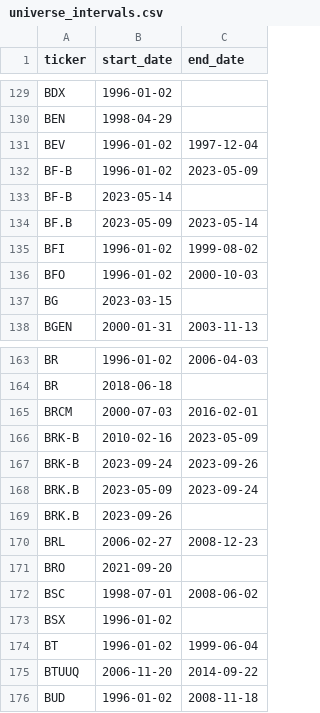
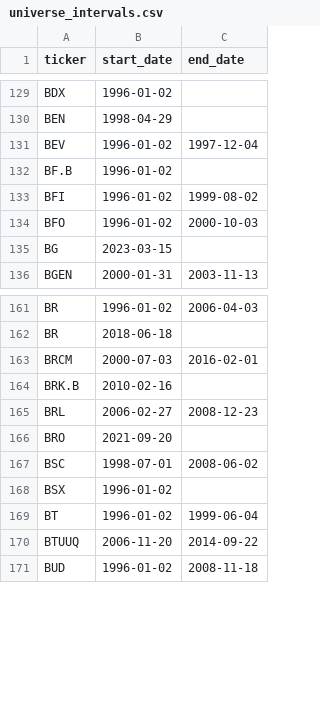
Before and after one commit to LukaStuurman/Trading-strategy, a CSV file: data/real/universe_intervals.csv, drawn as a sheet; only a part is shown, gaps mark what is left out.

```diff
--- a/data/real/universe_intervals.csv
+++ b/data/real/universe_intervals.csv
@@ -131,5 +131,3 @@ BEN,1998-04-29,
 BEV,1996-01-02,1997-12-04
-BF-B,1996-01-02,2023-05-09
-BF-B,2023-05-14,
-BF.B,2023-05-09,2023-05-14
+BF.B,1996-01-02,
 BFI,1996-01-02,1999-08-02
@@ -165,6 +163,3 @@ BR,2018-06-18,
 BRCM,2000-07-03,2016-02-01
-BRK-B,2010-02-16,2023-05-09
-BRK-B,2023-09-24,2023-09-26
-BRK.B,2023-05-09,2023-09-24
-BRK.B,2023-09-26,
+BRK.B,2010-02-16,
 BRL,2006-02-27,2008-12-23
```
Also changed, not shown: 15 other files.
